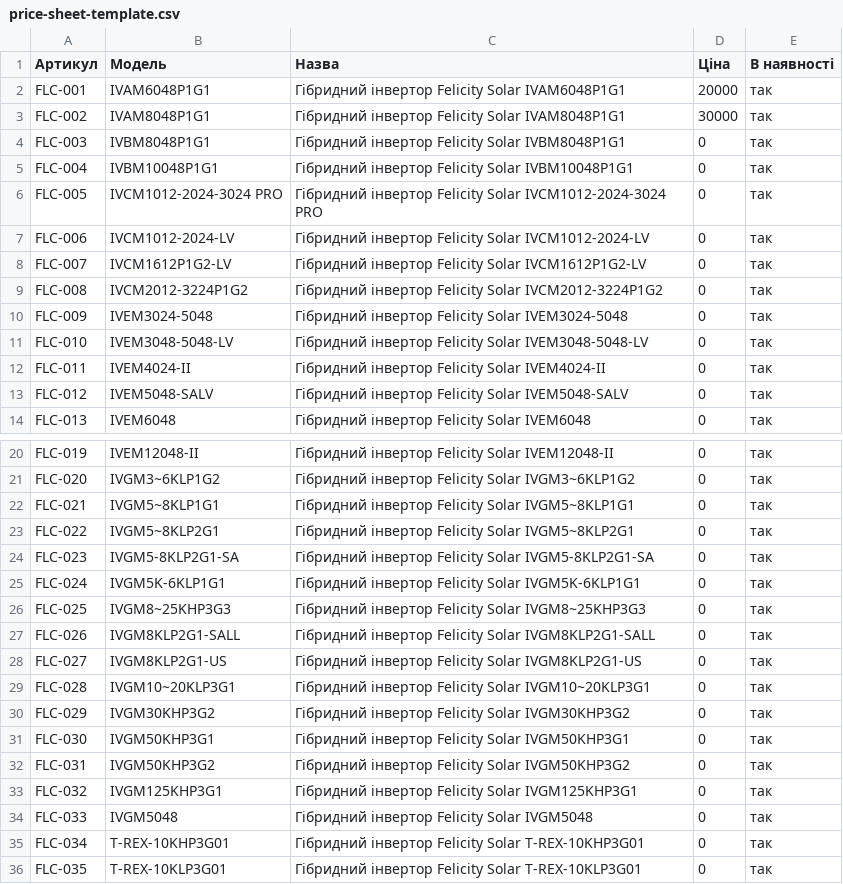
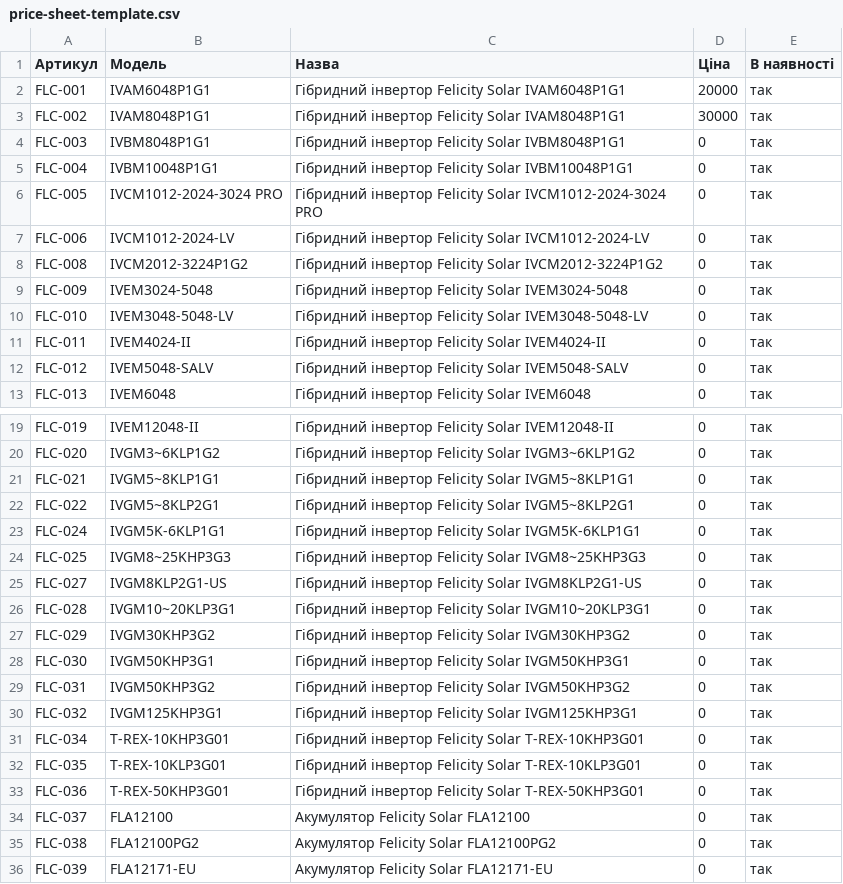
Before and after one commit to dfi-company/felisiti-site, a CSV file: price-sheet-template.csv, drawn as a sheet; only a part is shown, gaps mark what is left out; the shorter side is filled out with more unchanged rows; the diff names each change by its address in the sheet, - before the commit and + after, or states it on an @@ line.

Commit message:
Remove 4 discontinued inverter models with no available photos
IVCM1612P1G2-LV, IVGM5~8KLP2G1-SA, IVGM8KLP2G1-SALL, IVGM5048 aren't
listed on eu.felicitysolar.com under any name — likely China-domestic
SKUs not sold here. Filtered out after SKU assignment so the remaining
FLC-### numbers stay stable against the already-priced Google Sheet
(this leaves a few gaps in the sequence, which is expected).

```diff
--- a/price-sheet-template.csv
+++ b/price-sheet-template.csv
-row 8: FLC-007 | IVCM1612P1G2-LV | Гібридний інвертор Felicity Solar IVCM1612P1G2-LV | 0 | так
-row 24: FLC-023 | IVGM5-8KLP2G1-SA | Гібридний інвертор Felicity Solar IVGM5-8KLP2G1-SA | 0 | так
-row 27: FLC-026 | IVGM8KLP2G1-SALL | Гібридний інвертор Felicity Solar IVGM8KLP2G1-SALL | 0 | так
-row 34: FLC-033 | IVGM5048 | Гібридний інвертор Felicity Solar IVGM5048 | 0 | так
```
Also changed, not shown: 14 other files.
